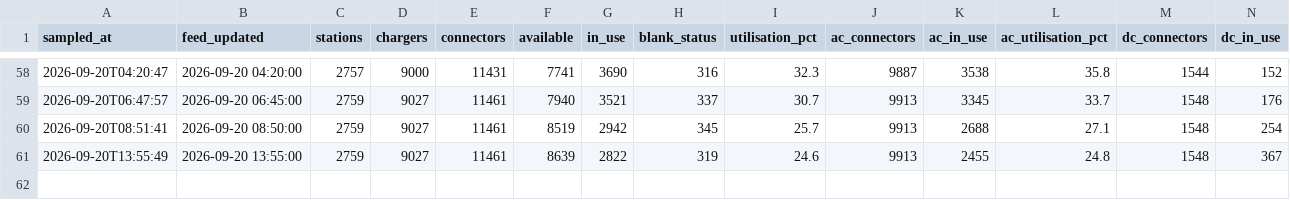
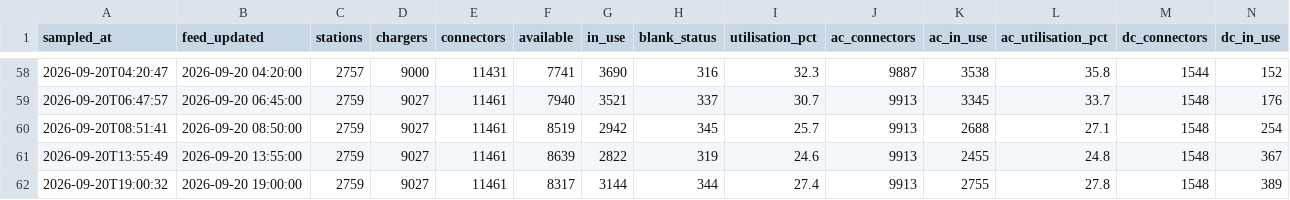
Before and after one commit to dhananajay-777/Singapore-EV-charging-Grid-predictor, a CSV file: data/utilisation/network.csv, drawn as a sheet; only a part is shown, gaps mark what is left out; rows hold the shown columns only; the diff names each change by its address in the sheet, - before the commit and + after, or states it on an @@ line.

```diff
--- a/data/utilisation/network.csv
+++ b/data/utilisation/network.csv
+row 62: 2026-09-20T19:00:32 | 2026-09-20 19:00:00 | 2759 | 9027 | 11461 | 8317 | 3144 | 344 | 27.4 | 9913 | 2755 | 27.8 | 1548 | 389
```
Also changed, not shown: data/utilisation/quality.csv, 5 other files.
